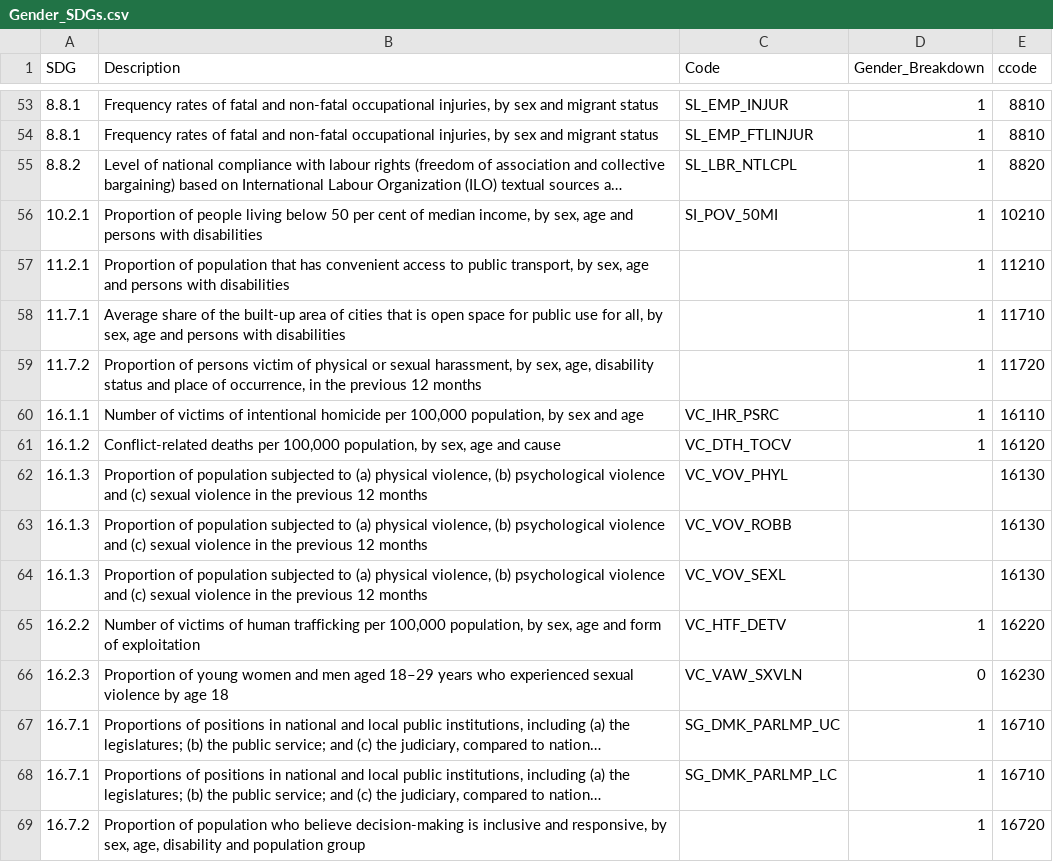
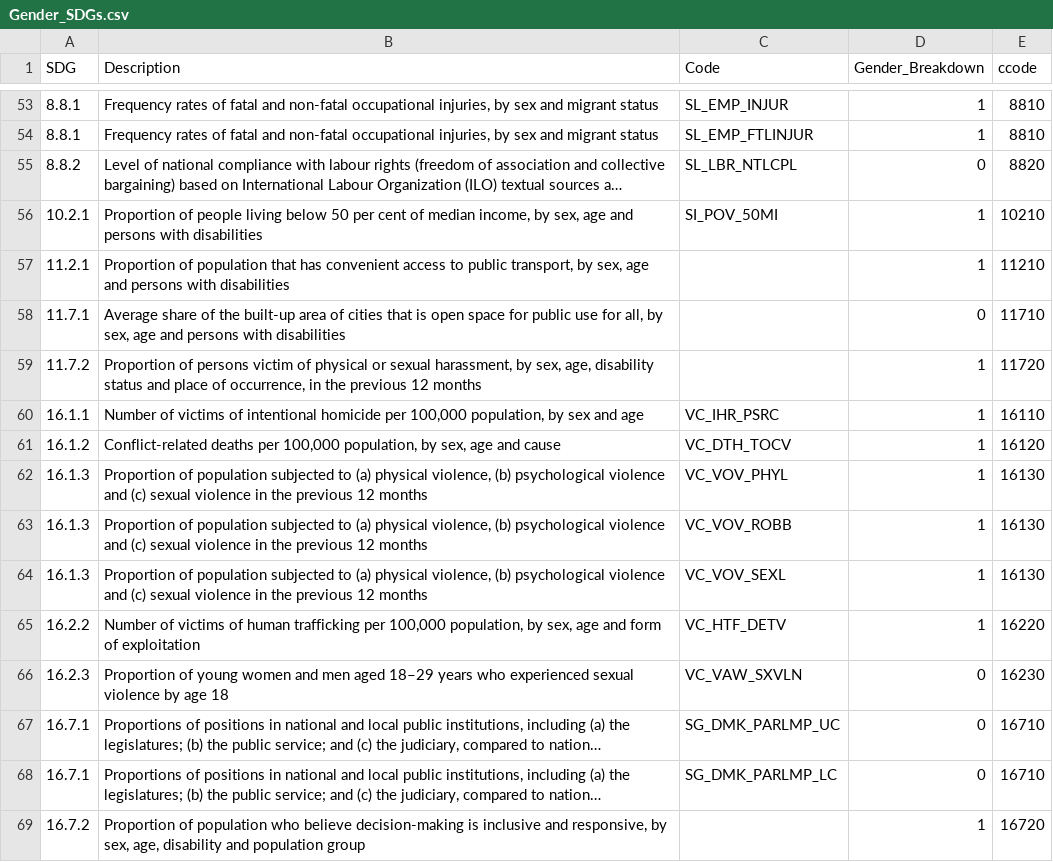
Before and after one commit to stacybri/Gender-SPI, a CSV file: 01_raw_data/misc/Gender_SDGs.csv, drawn as a sheet; only a part is shown, gaps mark what is left out; long unchanged cells end in …; the diff names each change by its address in the sheet, - before the commit and + after, or states it on an @@ line.

```diff
--- a/01_raw_data/misc/Gender_SDGs.csv
+++ b/01_raw_data/misc/Gender_SDGs.csv
-D55 (Gender_Breakdown): 1
+D55 (Gender_Breakdown): 0
-D58 (Gender_Breakdown): 1
+D58 (Gender_Breakdown): 0
-D62:D64 (Gender_Breakdown): (empty)
+D62:D64 (Gender_Breakdown): 1
-D67:D68 (Gender_Breakdown): 1
+D67:D68 (Gender_Breakdown): 0
```
Also changed, not shown: 03_output_data/table1_combined.csv, 46 other files.
